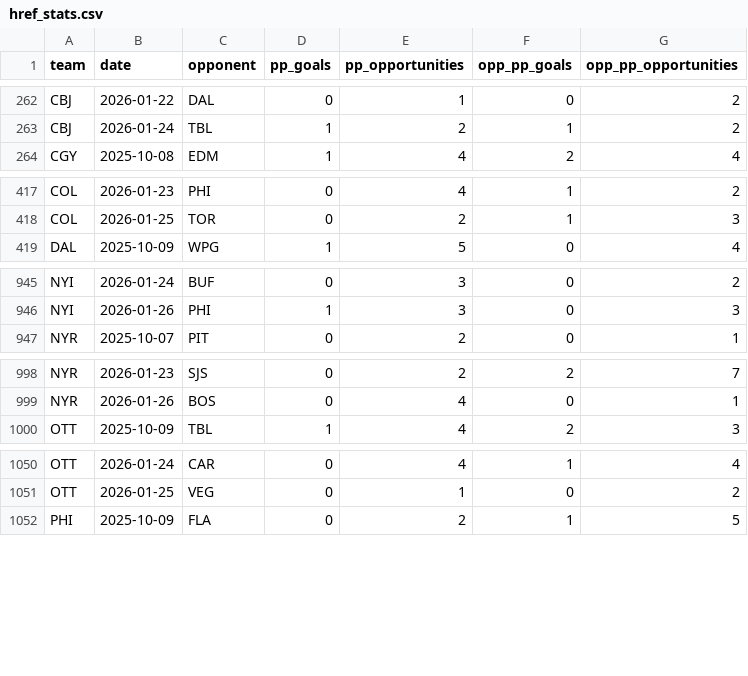
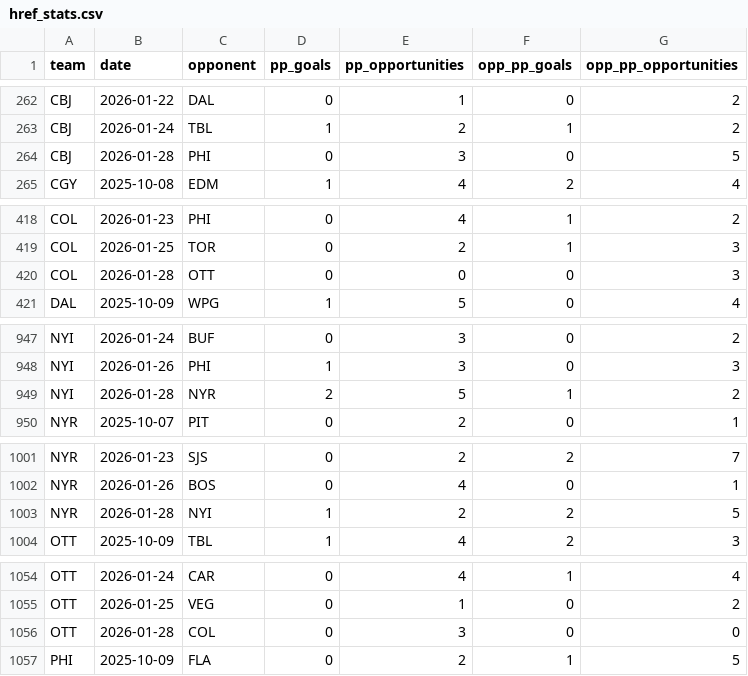
Before and after one commit to alexgarrison2/axiom, a CSV file: pipeline/href_stats.csv, drawn as a sheet; only a part is shown, gaps mark what is left out; the diff covers the shown part only; the diff names each change by its address in the sheet, - before the commit and + after, or states it on an @@ line.

```diff
--- a/pipeline/href_stats.csv
+++ b/pipeline/href_stats.csv
+row 264: CBJ | 2026-01-28 | PHI | 0 | 3 | 0 | 5
+row 420: COL | 2026-01-28 | OTT | 0 | 0 | 0 | 3
+row 949: NYI | 2026-01-28 | NYR | 2 | 5 | 1 | 2
+row 1003: NYR | 2026-01-28 | NYI | 1 | 2 | 2 | 5
+row 1056: OTT | 2026-01-28 | COL | 0 | 3 | 0 | 0
```
Also changed, not shown: 1 added row elsewhere in this file, data/gamestats.csv, pipeline/nhl_season_2025_2026_gamestats.csv, 22 other files.
